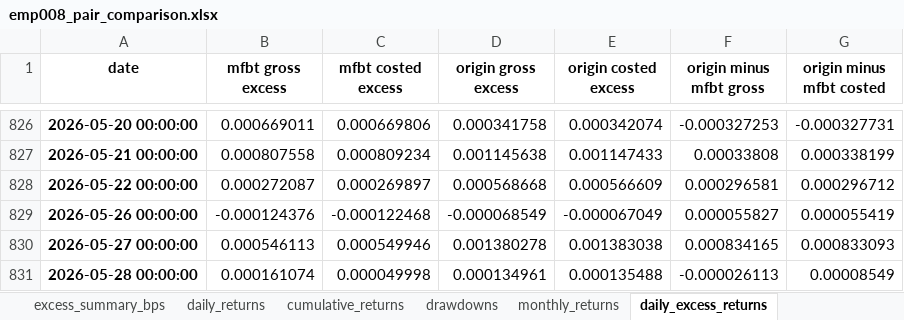
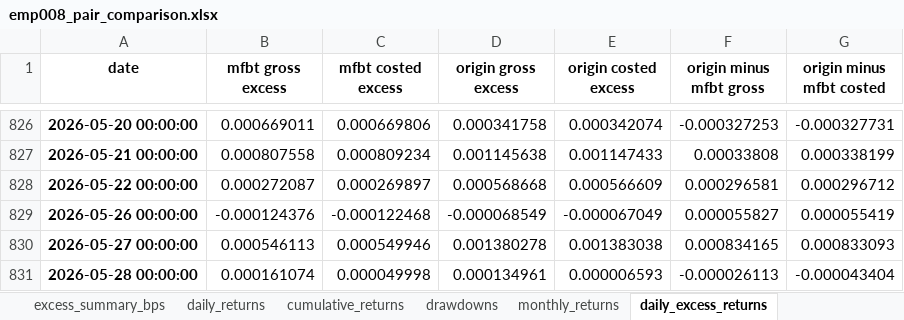
Before and after one commit to bokyoung96/shquants, an Excel workbook: results/emp008_runs/mfbt_vs_origin_emp008/emp008_pair_comparison.xlsx, sheet daily_excess_returns, drawn as a sheet; only a part is shown, gaps mark what is left out; values as stored, in another font and other column widths than the file's, no borders; the diff names each change by its address in the sheet, - before the commit and + after, or states it on an @@ line.

```diff
--- a/results/emp008_runs/mfbt_vs_origin_emp008/emp008_pair_comparison.xlsx (sheet daily_excess_returns)
+++ b/results/emp008_runs/mfbt_vs_origin_emp008/emp008_pair_comparison.xlsx (sheet daily_excess_returns)
-E831 (origin costed excess): 0.000135488
+E831 (origin costed excess): 0.000006593
-G831 (origin minus mfbt costed): 0.00008549
+G831 (origin minus mfbt costed): -0.000043404
```
Also changed, not shown: sheet excess_summary_bps, sheet excess_metrics, sheet performance_metrics, sheet active_weight_sum, sheet run_config, sheet monthly_excess, 5 more sheets, results/emp008_runs/origin_emp008/comparison/active_weight_sum.xlsx, results/emp008_runs/origin_emp008/comparison/performance.xlsx, 20 other files.
